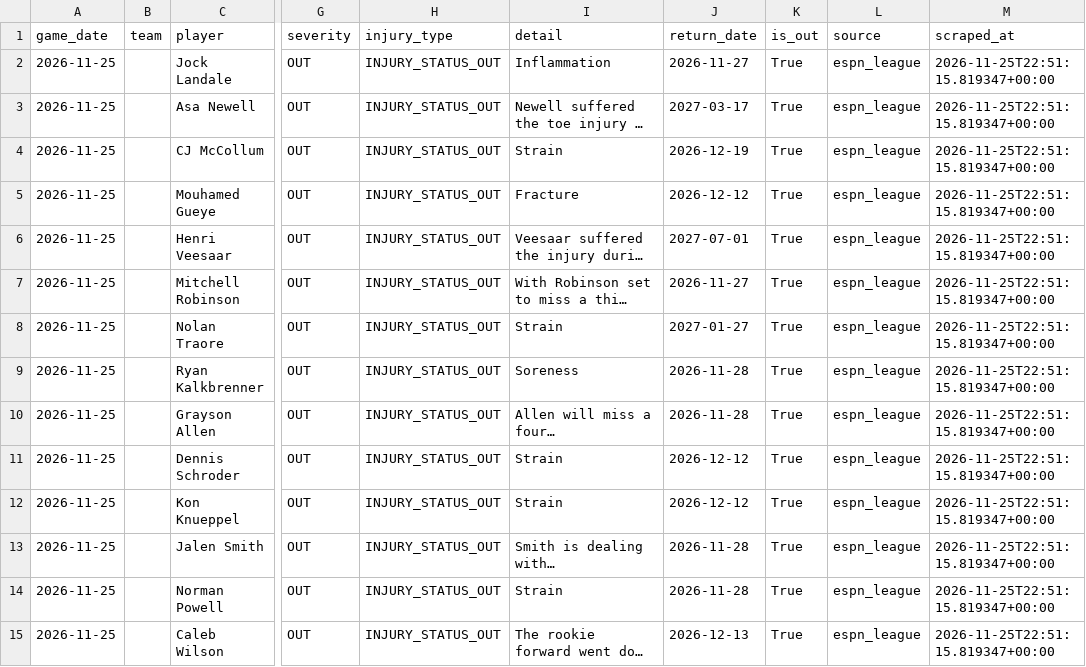
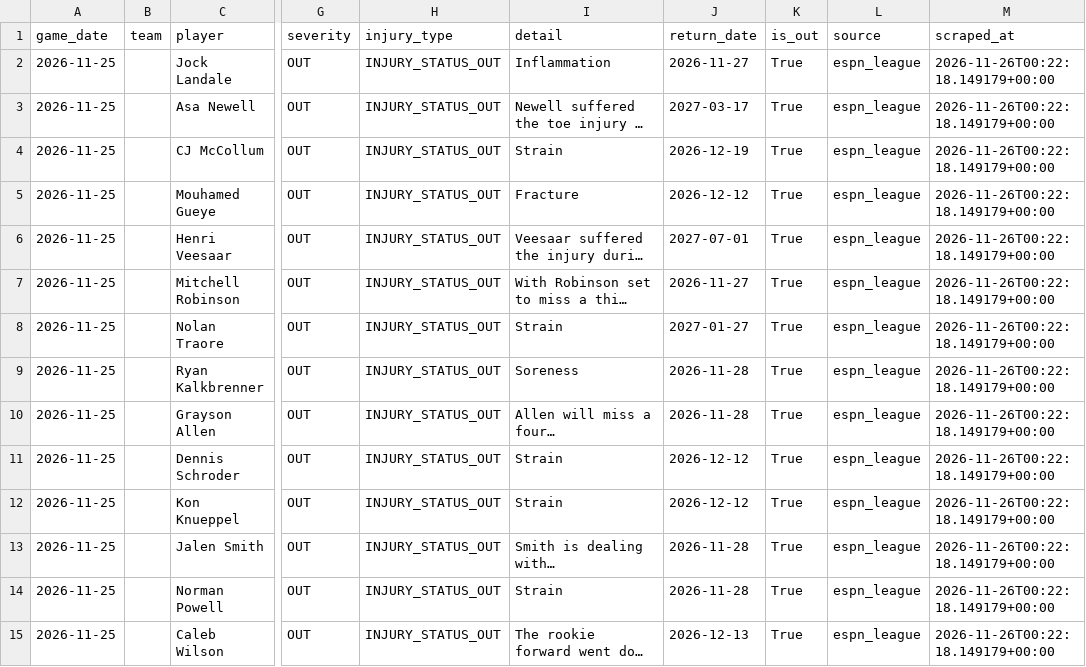
Before and after one commit to bigtyme2k3/Nba-model, a CSV file: data/raw/injuries_2026-11-25.csv, drawn as a sheet; only a part is shown, gaps mark what is left out; long unchanged cells end in …; the diff covers the shown part only; the diff names each change by its address in the sheet, - before the commit and + after, or states it on an @@ line.

```diff
--- a/data/raw/injuries_2026-11-25.csv
+++ b/data/raw/injuries_2026-11-25.csv
-M2:M15 (scraped_at): 2026-11-25T22:51:15.819347+00:00
+M2:M15 (scraped_at): 2026-11-26T00:22:18.149179+00:00
```
Also changed, not shown: 2 added rows, 4 removed rows and 76 edited cells elsewhere in this file, data/raw/injuries_today.csv, data/raw/opportunity_adjustments_2026-11-25.csv, 24 other files.
